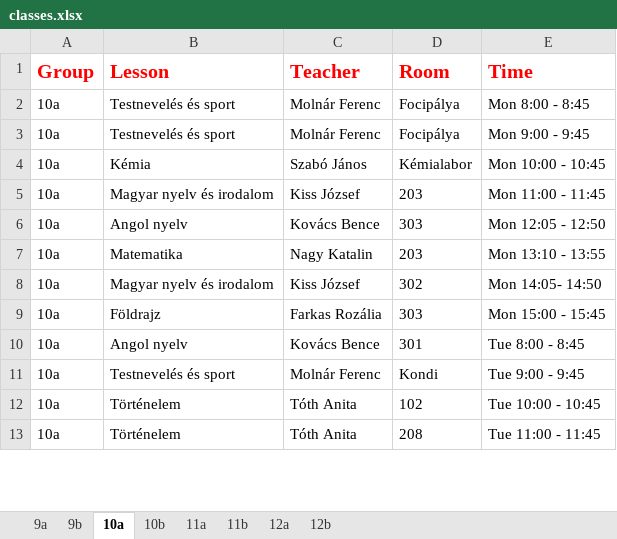
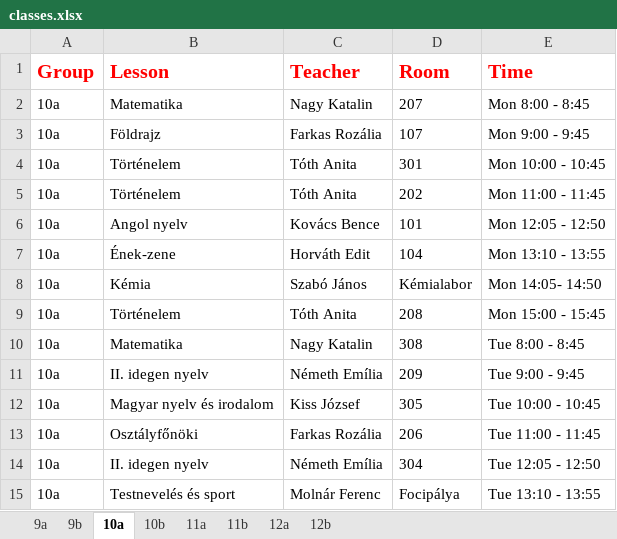
Before and after one commit to eszter1999/onlab-schedule, an Excel workbook: classes.xlsx, sheet 10a, drawn as a sheet; only a part is shown; values as stored, in another font and other column widths than the file's, no borders; removed rows and columns are numbered as before the commit, all else as after; the diff covers the shown part only; the diff names each change by its address in the sheet, - before the commit and + after, or states it on an @@ line.

```diff
--- a/classes.xlsx (sheet 10a)
+++ b/classes.xlsx (sheet 10a)
-B2 (Lesson): Testnevelés és sport
+B2 (Lesson): Matematika
-C2 (Teacher): Molnár Ferenc
+C2 (Teacher): Nagy Katalin
-D2 (Room): Focipálya
+D2 (Room): 207
-B3 (Lesson): Testnevelés és sport
+B3 (Lesson): Földrajz
-C3 (Teacher): Molnár Ferenc
+C3 (Teacher): Farkas Rozália
-D3 (Room): Focipálya
+D3 (Room): 107
-B4 (Lesson): Kémia
+B4 (Lesson): Történelem
-C4 (Teacher): Szabó János
+C4 (Teacher): Tóth Anita
-D4 (Room): Kémialabor
+D4 (Room): 301
-B5 (Lesson): Magyar nyelv és irodalom
+B5 (Lesson): Történelem
-C5 (Teacher): Kiss József
+C5 (Teacher): Tóth Anita
-D5 (Room): 203
+D5 (Room): 202
-D6 (Room): 303
+D6 (Room): 101
+row 7: 10a | Ének-zene | Horváth Edit | 104 | Mon 13:10 - 13:55
+row 8: 10a | Kémia | Szabó János | Kémialabor | Mon 14:05- 14:50
+row 9: 10a | Történelem | Tóth Anita | 208 | Mon 15:00 - 15:45
-D10 (Room): 203
+D10 (Room): 308
-E10 (Time): Mon 13:10 - 13:55
+E10 (Time): Tue 8:00 - 8:45
+row 11: 10a | II. idegen nyelv | Németh Emília | 209 | Tue 9:00 - 9:45
-D12 (Room): 302
+D12 (Room): 305
-E12 (Time): Mon 14:05- 14:50
+E12 (Time): Tue 10:00 - 10:45
-B13 (Lesson): Földrajz
+B13 (Lesson): Osztályfőnöki
-D13 (Room): 303
+D13 (Room): 206
-E13 (Time): Mon 15:00 - 15:45
+E13 (Time): Tue 11:00 - 11:45
-B14 (Lesson): Angol nyelv
+B14 (Lesson): II. idegen nyelv
-C14 (Teacher): Kovács Bence
+C14 (Teacher): Németh Emília
-D14 (Room): 301
+D14 (Room): 304
-E14 (Time): Tue 8:00 - 8:45
+E14 (Time): Tue 12:05 - 12:50
-D15 (Room): Kondi
+D15 (Room): Focipálya
-E15 (Time): Tue 9:00 - 9:45
+E15 (Time): Tue 13:10 - 13:55
-row 12: 10a | Történelem | Tóth Anita | 102 | Tue 10:00 - 10:45
-row 13: 10a | Történelem | Tóth Anita | 208 | Tue 11:00 - 11:45
```
Also changed, not shown: 7 added rows, 9 removed rows and 31 edited cells elsewhere in this sheet, sheet 11b, sheet 12b, sheet 11a, sheet 9a, sheet 10b, sheet 9b, 1 more sheet, out/production/school-schedule/classes.xlsx, 21 other files.
